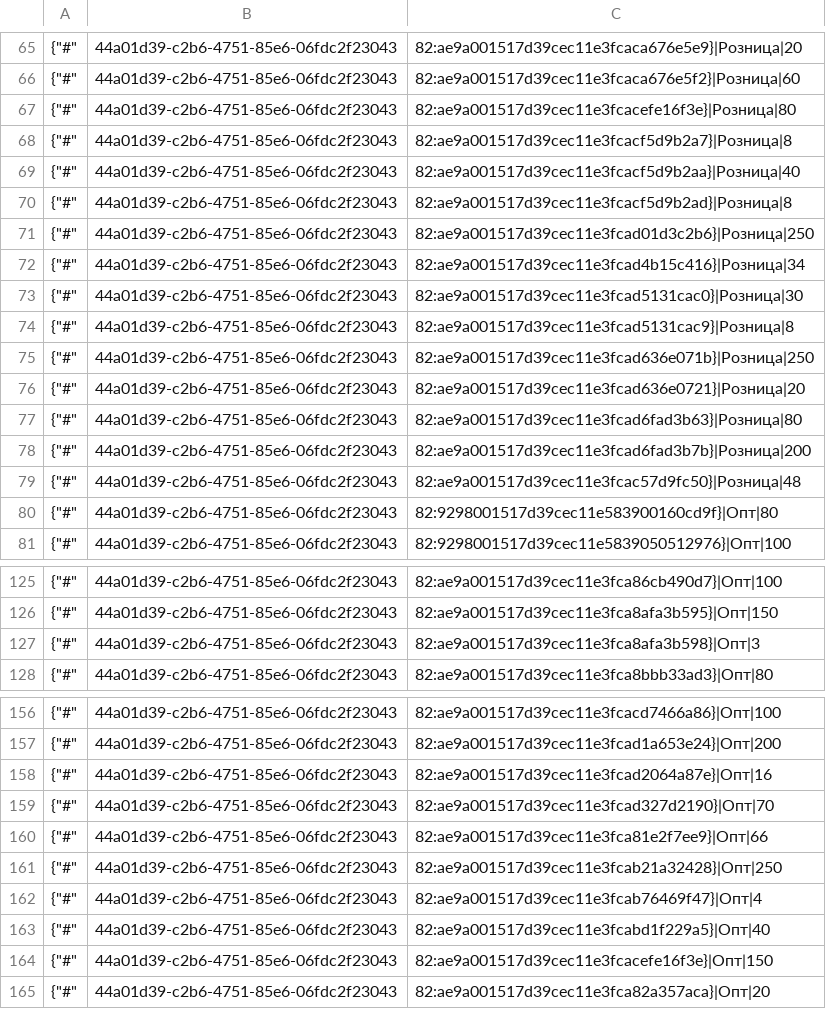
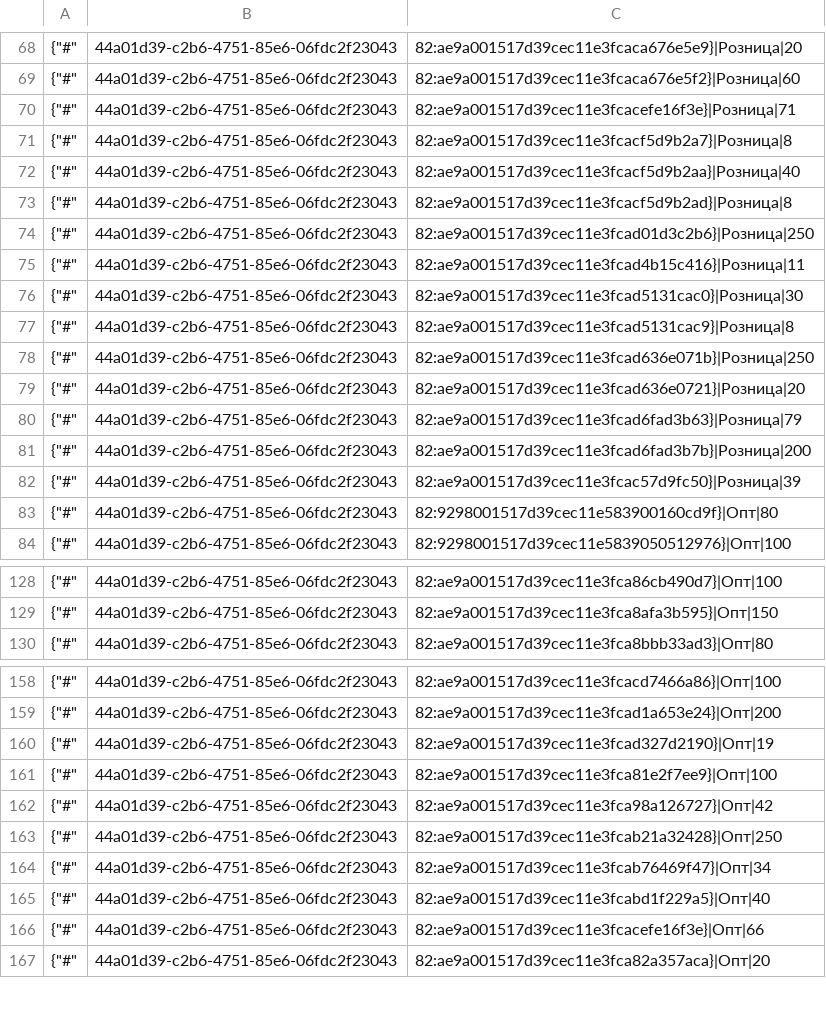
Before and after one commit to TorsionGroup/decort_shop, a CSV file: decort_shop/shop/api/cache/deficit.csv, drawn as a sheet; only a part is shown, gaps mark what is left out; the diff covers the shown part only.

```diff
--- a/decort_shop/shop/api/cache/deficit.csv
+++ b/decort_shop/shop/api/cache/deficit.csv
@@ -66,3 +69,3 @@
 {"#",44a01d39-c2b6-4751-85e6-06fdc2f23043,82:ae9a001517d39cec11e3fcaca676e5f2}|Розница|60
-{"#",44a01d39-c2b6-4751-85e6-06fdc2f23043,82:ae9a001517d39cec11e3fcacefe16f3e}|Розница|80
+{"#",44a01d39-c2b6-4751-85e6-06fdc2f23043,82:ae9a001517d39cec11e3fcacefe16f3e}|Розница|71
 {"#",44a01d39-c2b6-4751-85e6-06fdc2f23043,82:ae9a001517d39cec11e3fcacf5d9b2a7}|Розница|8
@@ -71,3 +74,3 @@
 {"#",44a01d39-c2b6-4751-85e6-06fdc2f23043,82:ae9a001517d39cec11e3fcad01d3c2b6}|Розница|250
-{"#",44a01d39-c2b6-4751-85e6-06fdc2f23043,82:ae9a001517d39cec11e3fcad4b15c416}|Розница|34
+{"#",44a01d39-c2b6-4751-85e6-06fdc2f23043,82:ae9a001517d39cec11e3fcad4b15c416}|Розница|11
 {"#",44a01d39-c2b6-4751-85e6-06fdc2f23043,82:ae9a001517d39cec11e3fcad5131cac0}|Розница|30
@@ -76,5 +79,5 @@
 {"#",44a01d39-c2b6-4751-85e6-06fdc2f23043,82:ae9a001517d39cec11e3fcad636e0721}|Розница|20
-{"#",44a01d39-c2b6-4751-85e6-06fdc2f23043,82:ae9a001517d39cec11e3fcad6fad3b63}|Розница|80
+{"#",44a01d39-c2b6-4751-85e6-06fdc2f23043,82:ae9a001517d39cec11e3fcad6fad3b63}|Розница|79
 {"#",44a01d39-c2b6-4751-85e6-06fdc2f23043,82:ae9a001517d39cec11e3fcad6fad3b7b}|Розница|200
-{"#",44a01d39-c2b6-4751-85e6-06fdc2f23043,82:ae9a001517d39cec11e3fcac57d9fc50}|Розница|48
+{"#",44a01d39-c2b6-4751-85e6-06fdc2f23043,82:ae9a001517d39cec11e3fcac57d9fc50}|Розница|39
 {"#",44a01d39-c2b6-4751-85e6-06fdc2f23043,82:9298001517d39cec11e583900160cd9f}|Опт|80
@@ -126,3 +129,2 @@
 {"#",44a01d39-c2b6-4751-85e6-06fdc2f23043,82:ae9a001517d39cec11e3fca8afa3b595}|Опт|150
-{"#",44a01d39-c2b6-4751-85e6-06fdc2f23043,82:ae9a001517d39cec11e3fca8afa3b598}|Опт|3
 {"#",44a01d39-c2b6-4751-85e6-06fdc2f23043,82:ae9a001517d39cec11e3fca8bbb33ad3}|Опт|80
@@ -157,9 +159,9 @@
 {"#",44a01d39-c2b6-4751-85e6-06fdc2f23043,82:ae9a001517d39cec11e3fcad1a653e24}|Опт|200
-{"#",44a01d39-c2b6-4751-85e6-06fdc2f23043,82:ae9a001517d39cec11e3fcad2064a87e}|Опт|16
-{"#",44a01d39-c2b6-4751-85e6-06fdc2f23043,82:ae9a001517d39cec11e3fcad327d2190}|Опт|70
-{"#",44a01d39-c2b6-4751-85e6-06fdc2f23043,82:ae9a001517d39cec11e3fca81e2f7ee9}|Опт|66
+{"#",44a01d39-c2b6-4751-85e6-06fdc2f23043,82:ae9a001517d39cec11e3fcad327d2190}|Опт|19
+{"#",44a01d39-c2b6-4751-85e6-06fdc2f23043,82:ae9a001517d39cec11e3fca81e2f7ee9}|Опт|100
+{"#",44a01d39-c2b6-4751-85e6-06fdc2f23043,82:ae9a001517d39cec11e3fca98a126727}|Опт|42
 {"#",44a01d39-c2b6-4751-85e6-06fdc2f23043,82:ae9a001517d39cec11e3fcab21a32428}|Опт|250
-{"#",44a01d39-c2b6-4751-85e6-06fdc2f23043,82:ae9a001517d39cec11e3fcab76469f47}|Опт|4
+{"#",44a01d39-c2b6-4751-85e6-06fdc2f23043,82:ae9a001517d39cec11e3fcab76469f47}|Опт|34
 {"#",44a01d39-c2b6-4751-85e6-06fdc2f23043,82:ae9a001517d39cec11e3fcabd1f229a5}|Опт|40
-{"#",44a01d39-c2b6-4751-85e6-06fdc2f23043,82:ae9a001517d39cec11e3fcacefe16f3e}|Опт|150
+{"#",44a01d39-c2b6-4751-85e6-06fdc2f23043,82:ae9a001517d39cec11e3fcacefe16f3e}|Опт|66
 {"#",44a01d39-c2b6-4751-85e6-06fdc2f23043,82:ae9a001517d39cec11e3fca82a357aca}|Опт|20
```
Also changed, not shown: 4 added rows, 14 removed rows and 12 edited cells elsewhere in this file, decort_shop/shop/api/cache/balances.csv, decort_shop/shop/api/cache/brands.csv, 11 other files.
